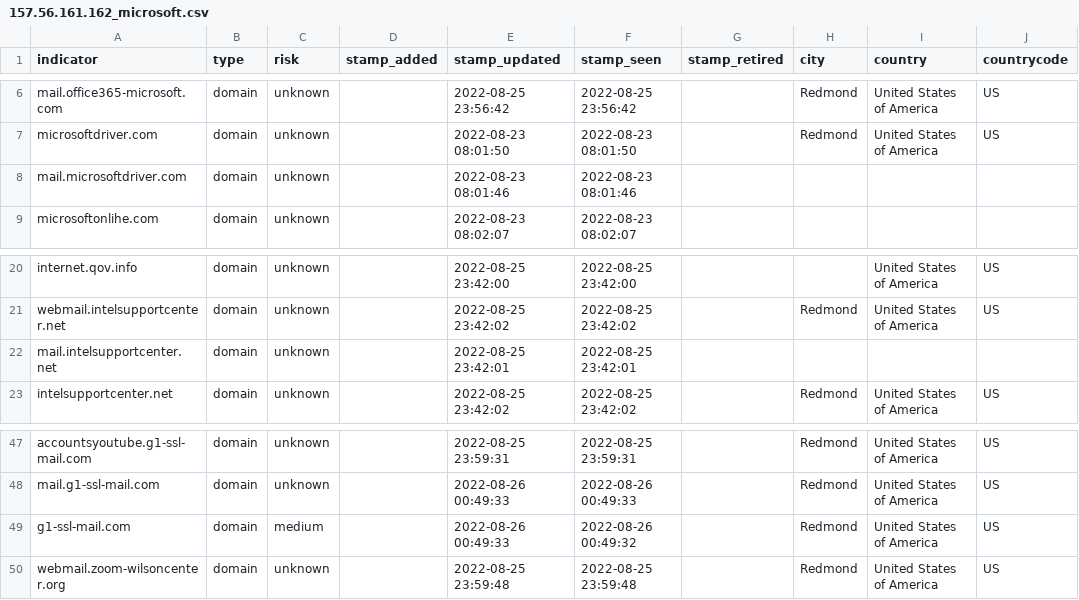
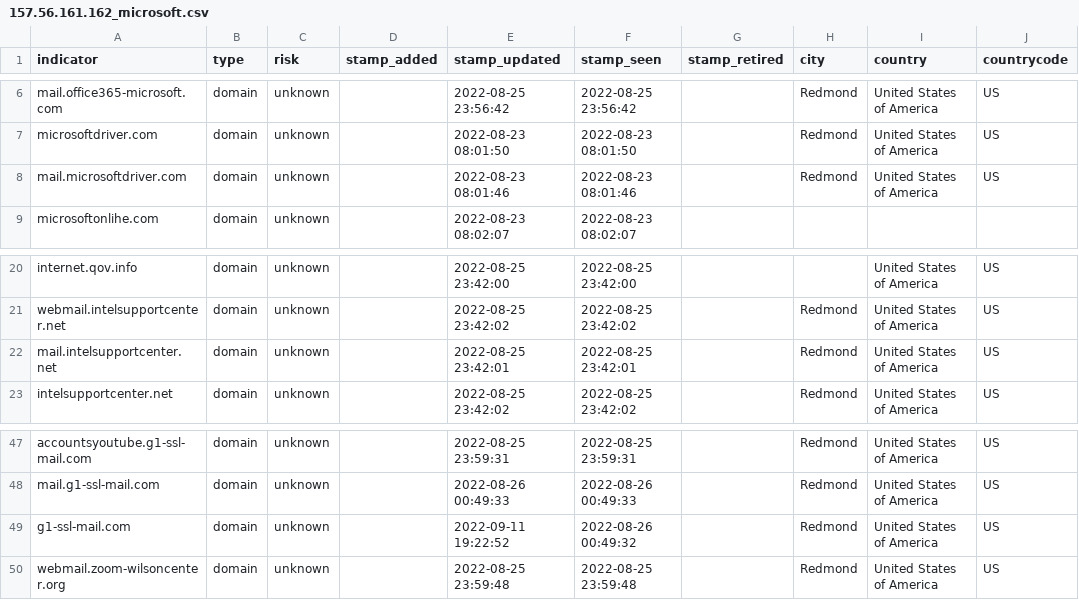
Before and after one commit to idunno101/Hosts_That_idunno, a CSV file: fetch-api-data-action/157.56.161.162_microsoft.csv, drawn as a sheet; only a part is shown, gaps mark what is left out; the diff names each change by its address in the sheet, - before the commit and + after, or states it on an @@ line.

```diff
--- a/fetch-api-data-action/157.56.161.162_microsoft.csv
+++ b/fetch-api-data-action/157.56.161.162_microsoft.csv
-H8 (city): (empty)
+H8 (city): Redmond
-I8 (country): (empty)
+I8 (country): United States of America
-J8 (countrycode): (empty)
+J8 (countrycode): US
-H22 (city): (empty)
+H22 (city): Redmond
-I22 (country): (empty)
+I22 (country): United States of America
-J22 (countrycode): (empty)
+J22 (countrycode): US
-C49 (risk): medium
+C49 (risk): unknown
-E49 (stamp_updated): 2022-08-26 00:49:33
+E49 (stamp_updated): 2022-09-11 19:22:52
```
